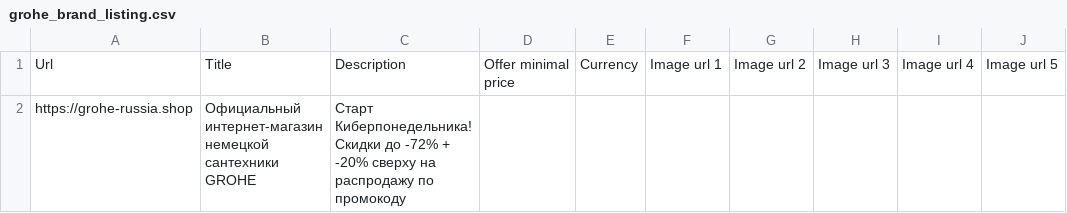
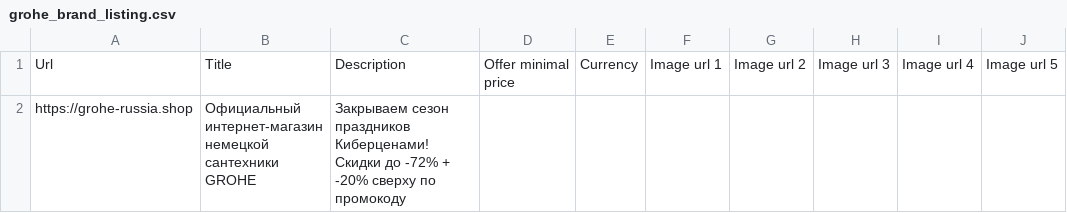
Before and after one commit to SeeTheSun1/csvs, a CSV file: grohe_brand_listing.csv, drawn as a sheet.

Commit message:
Update grohe_brand_listing.csv

```diff
--- a/grohe_brand_listing.csv
+++ b/grohe_brand_listing.csv
@@ -1,2 +1,2 @@
 Url,Title,Description,Offer minimal price,Currency,Image url 1,Image url 2,Image url 3,Image url 4,Image url 5
-https://grohe-russia.shop,Официальный интернет-магазин немецкой сантехники GROHE,Старт Киберпонедельника! Скидки до -72% + -20% сверху на распродажу по промокоду,,,,,,,
+https://grohe-russia.shop,Официальный интернет-магазин немецкой сантехники GROHE,Закрываем сезон праздников Киберценами! Скидки до -72% + -20% сверху по промокоду,,,,,,,
```
